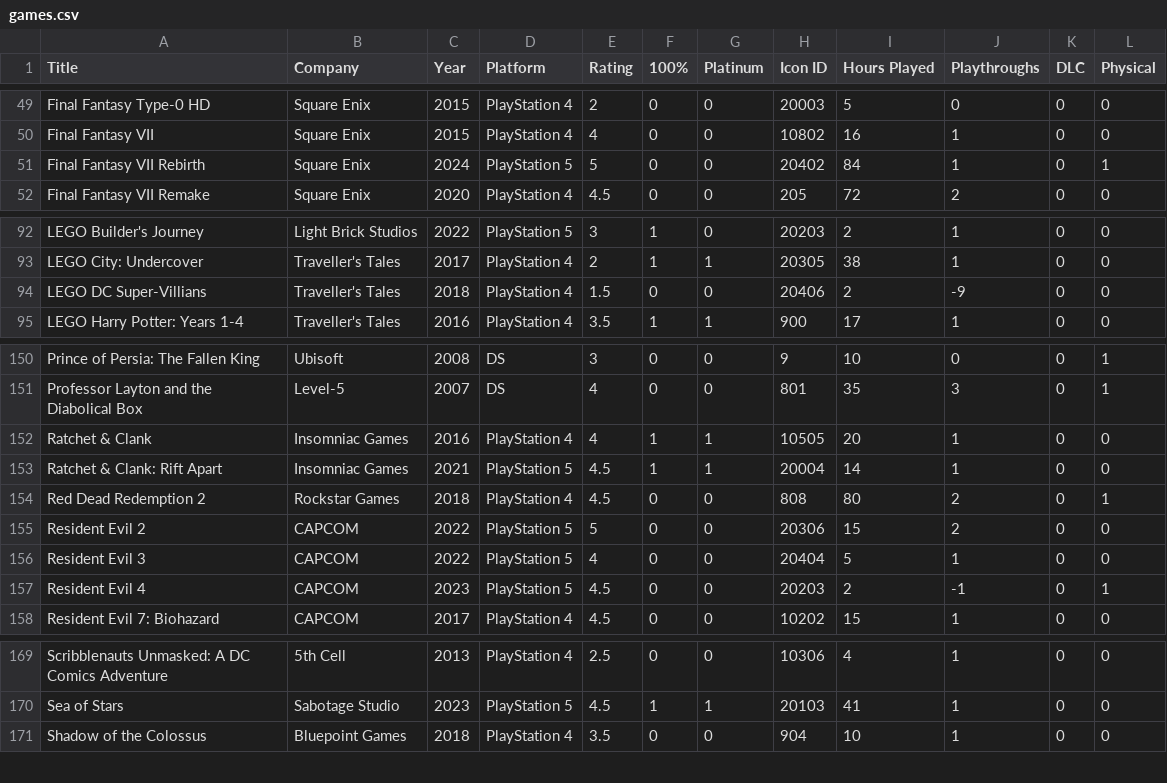
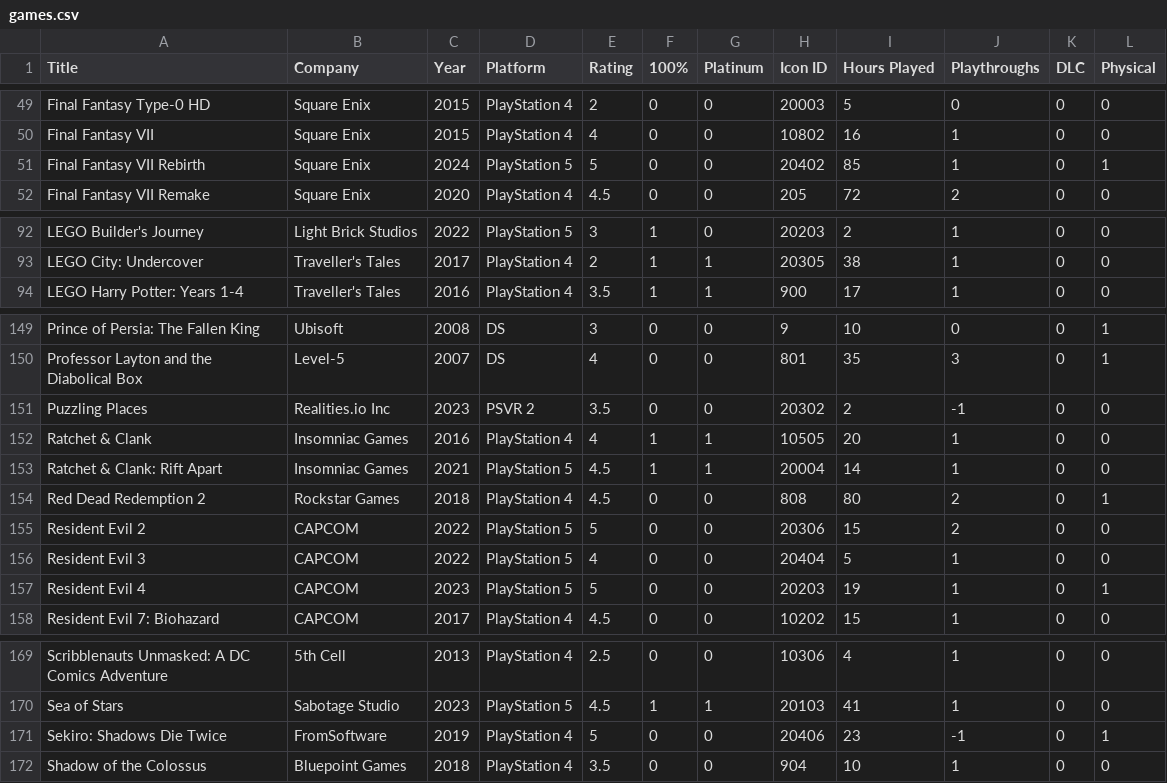
Before and after one commit to egartley/records, a CSV file: games/games.csv, drawn as a sheet; only a part is shown, gaps mark what is left out.

Commit message:
Update game data

```diff
--- a/games/games.csv
+++ b/games/games.csv
@@ -50,3 +50,3 @@ Final Fantasy Type-0 HD,Square Enix,2015,PlayStation 4,2,0,0,20003,5,0,0,0
 Final Fantasy VII,Square Enix,2015,PlayStation 4,4,0,0,10802,16,1,0,0
-Final Fantasy VII Rebirth,Square Enix,2024,PlayStation 5,5,0,0,20402,84,1,0,1
+Final Fantasy VII Rebirth,Square Enix,2024,PlayStation 5,5,0,0,20402,85,1,0,1
 Final Fantasy VII Remake,Square Enix,2020,PlayStation 4,4.5,0,0,205,72,2,0,0
@@ -93,3 +93,2 @@ LEGO Builder's Journey,Light Brick Studios,2022,PlayStation 5,3,1,0,20203,2,1,0,
 LEGO City: Undercover,Traveller's Tales,2017,PlayStation 4,2,1,1,20305,38,1,0,0
-LEGO DC Super-Villians,Traveller's Tales,2018,PlayStation 4,1.5,0,0,20406,2,-9,0,0
 LEGO Harry Potter: Years 1-4,Traveller's Tales,2016,PlayStation 4,3.5,1,1,900,17,1,0,0
@@ -151,2 +150,3 @@ Prince of Persia: The Fallen King,Ubisoft,2008,DS,3,0,0,9,10,0,0,1
 Professor Layton and the Diabolical Box,Level-5,2007,DS,4,0,0,801,35,3,0,1
+Puzzling Places,Realities.io Inc,2023,PSVR 2,3.5,0,0,20302,2,-1,0,0
 Ratchet & Clank,Insomniac Games,2016,PlayStation 4,4,1,1,10505,20,1,0,0
@@ -156,3 +156,3 @@ Resident Evil 2,CAPCOM,2022,PlayStation 5,5,0,0,20306,15,2,0,0
 Resident Evil 3,CAPCOM,2022,PlayStation 5,4,0,0,20404,5,1,0,0
-Resident Evil 4,CAPCOM,2023,PlayStation 5,4.5,0,0,20203,2,-1,0,1
+Resident Evil 4,CAPCOM,2023,PlayStation 5,5,0,0,20203,19,1,0,1
 Resident Evil 7: Biohazard,CAPCOM,2017,PlayStation 4,4.5,0,0,10202,15,1,0,0
@@ -170,2 +170,3 @@ Scribblenauts Unmasked: A DC Comics Adventure,5th Cell,2013,PlayStation 4,2.5,0,
 Sea of Stars,Sabotage Studio,2023,PlayStation 5,4.5,1,1,20103,41,1,0,0
+Sekiro: Shadows Die Twice,FromSoftware,2019,PlayStation 4,5,0,0,20406,23,-1,0,1
 Shadow of the Colossus,Bluepoint Games,2018,PlayStation 4,3.5,0,0,904,10,1,0,0
```
